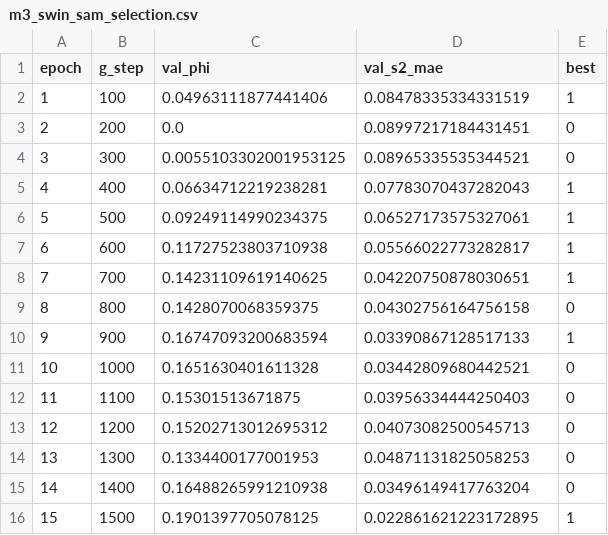
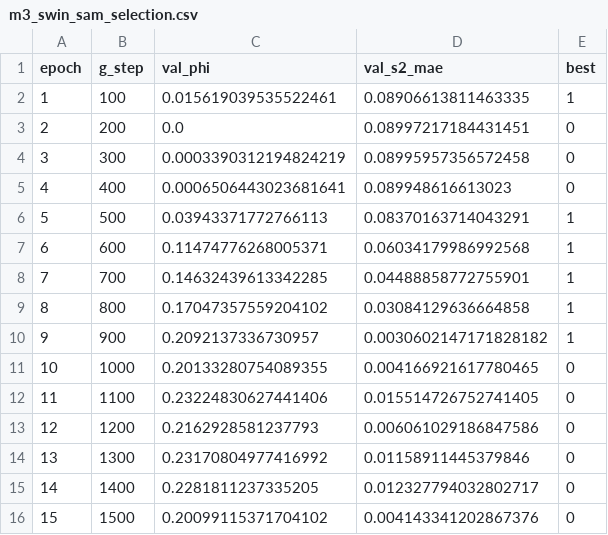
Before and after one commit to bdesia/Computer-Vision-III, a CSV file: reports/runs/m3_swin_sam_selection.csv, drawn as a sheet; only a part is shown; the diff covers the shown part only.

```diff
--- a/reports/runs/m3_swin_sam_selection.csv
+++ b/reports/runs/m3_swin_sam_selection.csv
@@ -1,16 +1,16 @@
 epoch,g_step,val_phi,val_s2_mae,best
-1,100,0.04963111877441406,0.08478335334331519,1
+1,100,0.015619039535522461,0.08906613811463335,1
 2,200,0.0,0.08997217184431451,0
-3,300,0.0055103302001953125,0.08965335535344521,0
-4,400,0.06634712219238281,0.07783070437282043,1
-5,500,0.09249114990234375,0.06527173575327061,1
-6,600,0.11727523803710938,0.05566022773282817,1
-7,700,0.14231109619140625,0.04220750878030651,1
-8,800,0.1428070068359375,0.04302756164756158,0
-9,900,0.16747093200683594,0.03390867128517133,1
-10,1000,0.1651630401611328,0.03442809680442521,0
-11,1100,0.15301513671875,0.03956334444250403,0
-12,1200,0.15202713012695312,0.04073082500545713,0
-13,1300,0.1334400177001953,0.04871131825058253,0
-14,1400,0.16488265991210938,0.03496149417763204,0
-15,1500,0.1901397705078125,0.022861621223172895,1
+3,300,0.0003390312194824219,0.08995957356572458,0
+4,400,0.0006506443023681641,0.089948616613023,0
+5,500,0.03943371772766113,0.08370163714043291,1
+6,600,0.11474776268005371,0.06034179986992568,1
+7,700,0.14632439613342285,0.04488858772755901,1
+8,800,0.17047357559204102,0.03084129636664858,1
+9,900,0.2092137336730957,0.0030602147171828182,1
+10,1000,0.20133280754089355,0.004166921617780465,0
+11,1100,0.23224830627441406,0.015514726752741405,0
+12,1200,0.2162928581237793,0.006061029186847586,0
+13,1300,0.23170804977416992,0.01158911445379846,0
+14,1400,0.2281811237335205,0.012327794032802717,0
+15,1500,0.20099115371704102,0.004143341202867376,0
```
Also changed, not shown: 75 edited cells elsewhere in this file, reports/runs/m1_cnn_selection.csv, reports/runs/m1_extended_selection.csv, 16 other files.
